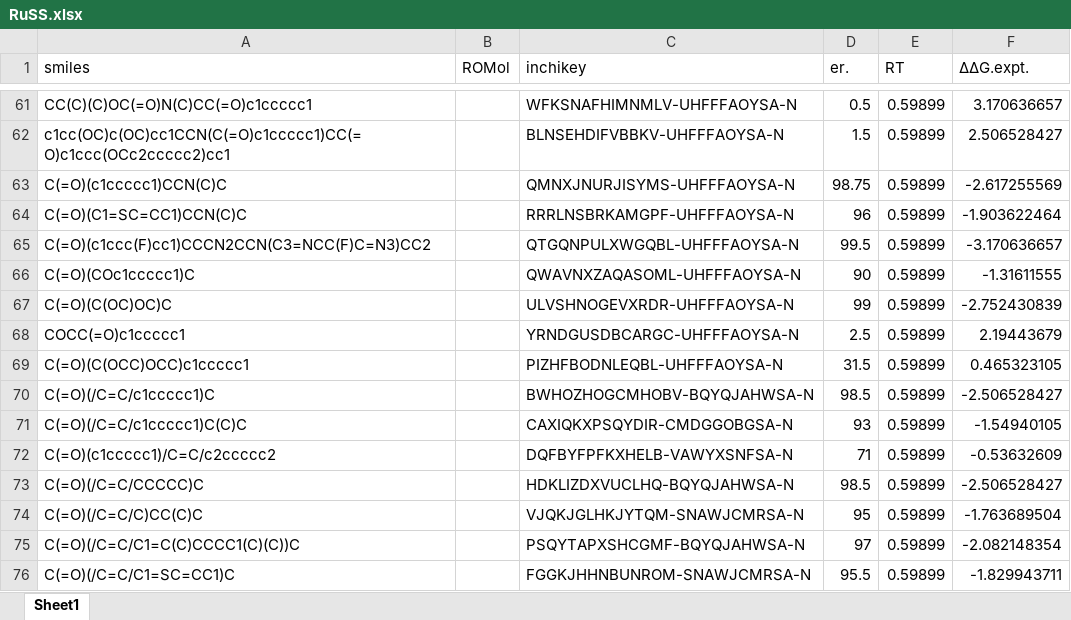
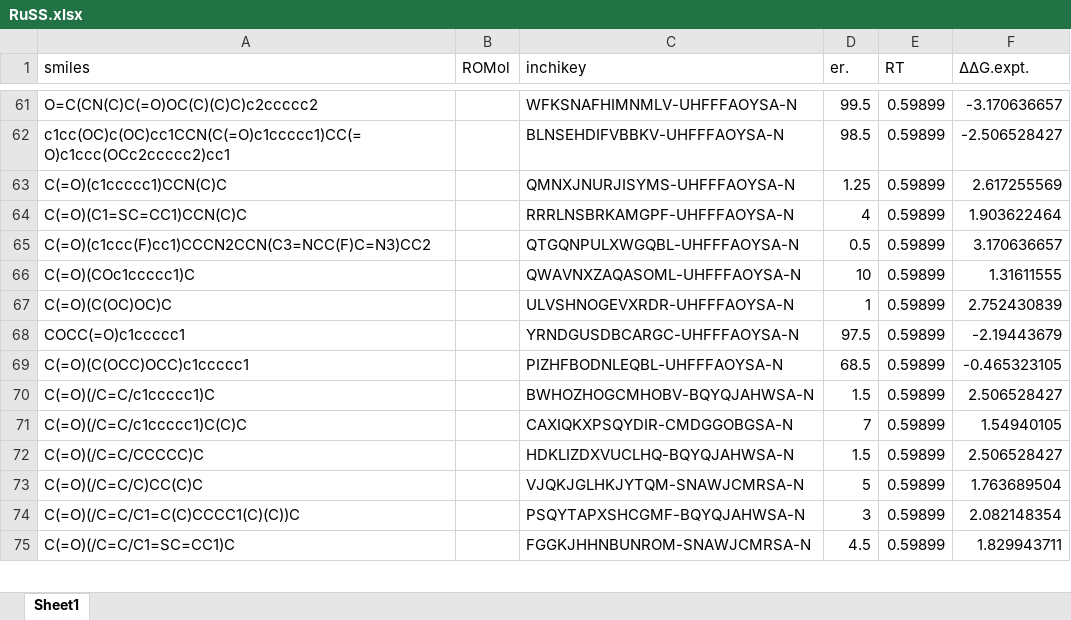
Before and after one commit to poclab-web/eCoMFA, an Excel workbook: arranged_dataset/RuSS.xlsx, sheet Sheet1, drawn as a sheet; only a part is shown, gaps mark what is left out; values as stored, in another font and other column widths than the file's, no borders; charts and pictures not drawn; removed rows and columns are numbered as before the commit, all else as after; the diff covers the shown part only; the diff names each change by its address in the sheet, - before the commit and + after, or states it on an @@ line.

```diff
--- a/arranged_dataset/RuSS.xlsx (sheet Sheet1)
+++ b/arranged_dataset/RuSS.xlsx (sheet Sheet1)
-A61 (smiles): CC(C)(C)OC(=O)N(C)CC(=O)c1ccccc1
+A61 (smiles): O=C(CN(C)C(=O)OC(C)(C)C)c2ccccc2
-D61 (er.): 0.5
+D61 (er.): 99.5
-F61 (ΔΔG.expt.): 3.170636657
+F61 (ΔΔG.expt.): -3.170636657
-D62 (er.): 1.5
+D62 (er.): 98.5
-F62 (ΔΔG.expt.): 2.506528427
+F62 (ΔΔG.expt.): -2.506528427
-D63 (er.): 98.75
+D63 (er.): 1.25
-F63 (ΔΔG.expt.): -2.617255569
+F63 (ΔΔG.expt.): 2.617255569
-D64 (er.): 96
+D64 (er.): 4
-F64 (ΔΔG.expt.): -1.903622464
+F64 (ΔΔG.expt.): 1.903622464
-D65 (er.): 99.5
+D65 (er.): 0.5
-F65 (ΔΔG.expt.): -3.170636657
+F65 (ΔΔG.expt.): 3.170636657
-D66 (er.): 90
+D66 (er.): 10
-F66 (ΔΔG.expt.): -1.31611555
+F66 (ΔΔG.expt.): 1.31611555
-D67 (er.): 99
+D67 (er.): 1
-F67 (ΔΔG.expt.): -2.752430839
+F67 (ΔΔG.expt.): 2.752430839
-D68 (er.): 2.5
+D68 (er.): 97.5
-F68 (ΔΔG.expt.): 2.19443679
+F68 (ΔΔG.expt.): -2.19443679
-D69 (er.): 31.5
+D69 (er.): 68.5
-F69 (ΔΔG.expt.): 0.465323105
+F69 (ΔΔG.expt.): -0.465323105
-D70 (er.): 98.5
+D70 (er.): 1.5
-F70 (ΔΔG.expt.): -2.506528427
+F70 (ΔΔG.expt.): 2.506528427
-D71 (er.): 93
+D71 (er.): 7
-F71 (ΔΔG.expt.): -1.54940105
+F71 (ΔΔG.expt.): 1.54940105
-row 72: C(=O)(c1ccccc1)/C=C/c2ccccc2 |  | DQFBYFPFKXHELB-VAWYXSNFSA-N | 71 | 0.59899 | -0.53632609
-D72 (er.): 98.5
+D72 (er.): 1.5
-F72 (ΔΔG.expt.): -2.506528427
+F72 (ΔΔG.expt.): 2.506528427
-D73 (er.): 95
+D73 (er.): 5
-F73 (ΔΔG.expt.): -1.763689504
+F73 (ΔΔG.expt.): 1.763689504
-D74 (er.): 97
+D74 (er.): 3
-F74 (ΔΔG.expt.): -2.082148354
+F74 (ΔΔG.expt.): 2.082148354
-D75 (er.): 95.5
+D75 (er.): 4.5
-F75 (ΔΔG.expt.): -1.829943711
+F75 (ΔΔG.expt.): 1.829943711
```
Also changed, not shown: 10 added rows, 5 removed rows and 134 edited cells elsewhere in this sheet, charts or pictures, 11 other files.
